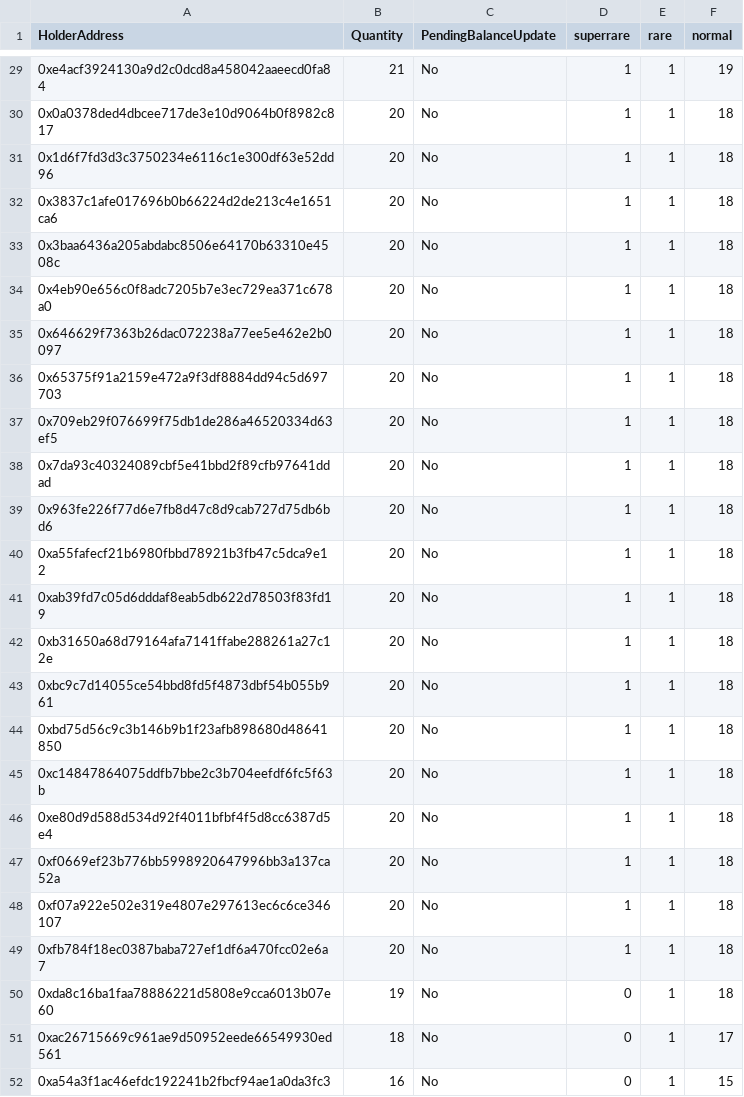
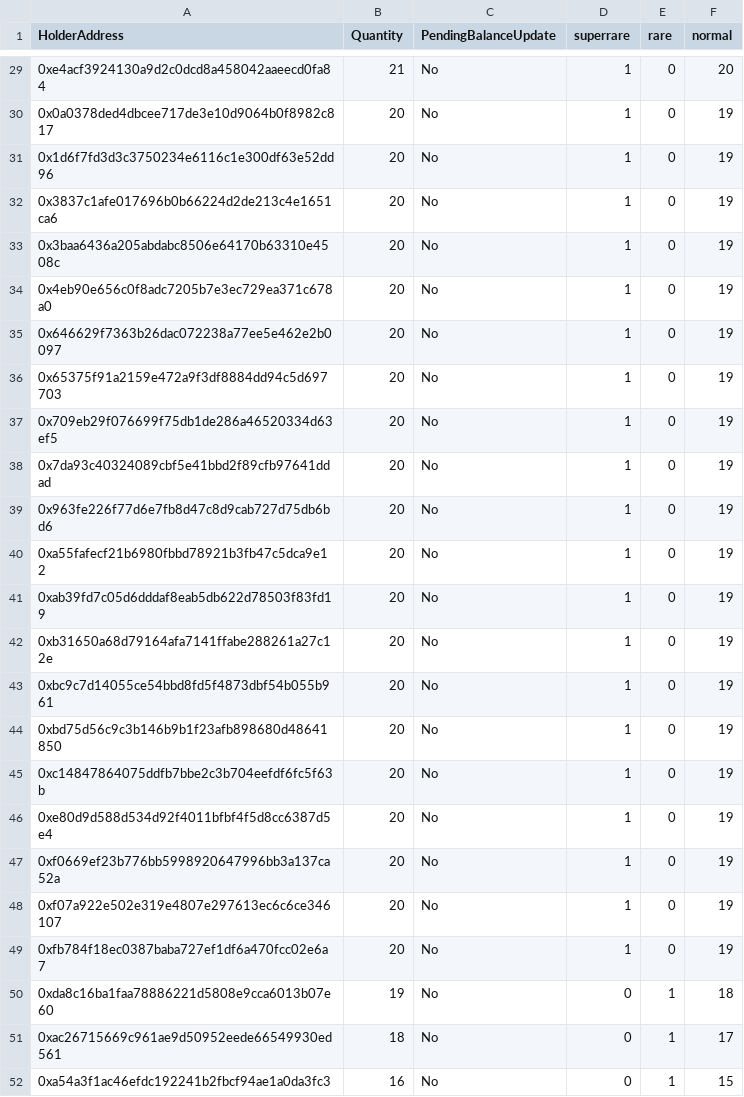
Before and after one commit to HayattiQ/KMCSBT, a CSV file: contract/scripts/KMCS_airdrop.csv, drawn as a sheet; only a part is shown, gaps mark what is left out; the diff covers the shown part only.

```diff
--- a/contract/scripts/KMCS_airdrop.csv
+++ b/contract/scripts/KMCS_airdrop.csv
@@ -29,22 +29,22 @@ HolderAddress,Quantity,PendingBalanceUpdate,superrare,rare,normal
-0xe4acf3924130a9d2c0dcd8a458042aaeecd0fa84,21,No,1,1,19
-0x0a0378ded4dbcee717de3e10d9064b0f8982c817,20,No,1,1,18
-0x1d6f7fd3d3c3750234e6116c1e300df63e52dd96,20,No,1,1,18
-0x3837c1afe017696b0b66224d2de213c4e1651ca6,20,No,1,1,18
-0x3baa6436a205abdabc8506e64170b63310e4508c,20,No,1,1,18
-0x4eb90e656c0f8adc7205b7e3ec729ea371c678a0,20,No,1,1,18
-0x646629f7363b26dac072238a77ee5e462e2b0097,20,No,1,1,18
-0x65375f91a2159e472a9f3df8884dd94c5d697703,20,No,1,1,18
-0x709eb29f076699f75db1de286a46520334d63ef5,20,No,1,1,18
-0x7da93c40324089cbf5e41bbd2f89cfb97641ddad,20,No,1,1,18
-0x963fe226f77d6e7fb8d47c8d9cab727d75db6bd6,20,No,1,1,18
-0xa55fafecf21b6980fbbd78921b3fb47c5dca9e12,20,No,1,1,18
-0xab39fd7c05d6dddaf8eab5db622d78503f83fd19,20,No,1,1,18
-0xb31650a68d79164afa7141ffabe288261a27c12e,20,No,1,1,18
-0xbc9c7d14055ce54bbd8fd5f4873dbf54b055b961,20,No,1,1,18
-0xbd75d56c9c3b146b9b1f23afb898680d48641850,20,No,1,1,18
-0xc14847864075ddfb7bbe2c3b704eefdf6fc5f63b,20,No,1,1,18
-0xe80d9d588d534d92f4011bfbf4f5d8cc6387d5e4,20,No,1,1,18
-0xf0669ef23b776bb5998920647996bb3a137ca52a,20,No,1,1,18
-0xf07a922e502e319e4807e297613ec6c6ce346107,20,No,1,1,18
-0xfb784f18ec0387baba727ef1df6a470fcc02e6a7,20,No,1,1,18
+0xe4acf3924130a9d2c0dcd8a458042aaeecd0fa84,21,No,1,0,20
+0x0a0378ded4dbcee717de3e10d9064b0f8982c817,20,No,1,0,19
+0x1d6f7fd3d3c3750234e6116c1e300df63e52dd96,20,No,1,0,19
+0x3837c1afe017696b0b66224d2de213c4e1651ca6,20,No,1,0,19
+0x3baa6436a205abdabc8506e64170b63310e4508c,20,No,1,0,19
+0x4eb90e656c0f8adc7205b7e3ec729ea371c678a0,20,No,1,0,19
+0x646629f7363b26dac072238a77ee5e462e2b0097,20,No,1,0,19
+0x65375f91a2159e472a9f3df8884dd94c5d697703,20,No,1,0,19
+0x709eb29f076699f75db1de286a46520334d63ef5,20,No,1,0,19
+0x7da93c40324089cbf5e41bbd2f89cfb97641ddad,20,No,1,0,19
+0x963fe226f77d6e7fb8d47c8d9cab727d75db6bd6,20,No,1,0,19
+0xa55fafecf21b6980fbbd78921b3fb47c5dca9e12,20,No,1,0,19
+0xab39fd7c05d6dddaf8eab5db622d78503f83fd19,20,No,1,0,19
+0xb31650a68d79164afa7141ffabe288261a27c12e,20,No,1,0,19
+0xbc9c7d14055ce54bbd8fd5f4873dbf54b055b961,20,No,1,0,19
+0xbd75d56c9c3b146b9b1f23afb898680d48641850,20,No,1,0,19
+0xc14847864075ddfb7bbe2c3b704eefdf6fc5f63b,20,No,1,0,19
+0xe80d9d588d534d92f4011bfbf4f5d8cc6387d5e4,20,No,1,0,19
+0xf0669ef23b776bb5998920647996bb3a137ca52a,20,No,1,0,19
+0xf07a922e502e319e4807e297613ec6c6ce346107,20,No,1,0,19
+0xfb784f18ec0387baba727ef1df6a470fcc02e6a7,20,No,1,0,19
 0xda8c16ba1faa78886221d5808e9cca6013b07e60,19,No,0,1,18
```
Also changed, not shown: 54 edited cells elsewhere in this file, 3 other files.
